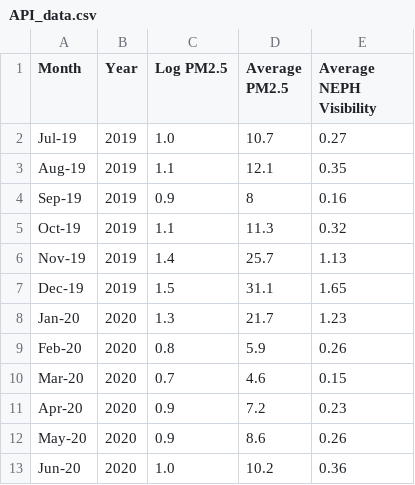
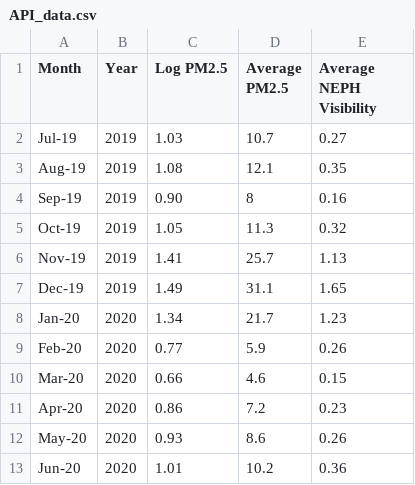
Before and after one commit to sche0149/FIT-Homework-9, a CSV file: API_data.csv, drawn as a sheet.

Commit message:
Add files via upload

```diff
--- a/API_data.csv
+++ b/API_data.csv
@@ -1,13 +1,13 @@
 Month,Year,Log PM2.5,Average PM2.5,Average NEPH Visibility
-Jul-19,2019,1.0,10.7,0.27
-Aug-19,2019,1.1,12.1,0.35
-Sep-19,2019,0.9,8,0.16
-Oct-19,2019,1.1,11.3,0.32
-Nov-19,2019,1.4,25.7,1.13
-Dec-19,2019,1.5,31.1,1.65
-Jan-20,2020,1.3,21.7,1.23
-Feb-20,2020,0.8,5.9,0.26
-Mar-20,2020,0.7,4.6,0.15
-Apr-20,2020,0.9,7.2,0.23
-May-20,2020,0.9,8.6,0.26
-Jun-20,2020,1.0,10.2,0.36
+Jul-19,2019,1.03,10.7,0.27
+Aug-19,2019,1.08,12.1,0.35
+Sep-19,2019,0.90,8,0.16
+Oct-19,2019,1.05,11.3,0.32
+Nov-19,2019,1.41,25.7,1.13
+Dec-19,2019,1.49,31.1,1.65
+Jan-20,2020,1.34,21.7,1.23
+Feb-20,2020,0.77,5.9,0.26
+Mar-20,2020,0.66,4.6,0.15
+Apr-20,2020,0.86,7.2,0.23
+May-20,2020,0.93,8.6,0.26
+Jun-20,2020,1.01,10.2,0.36
```
